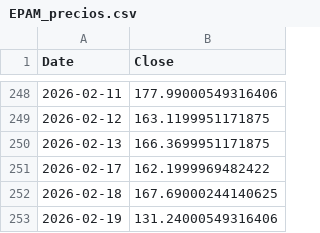
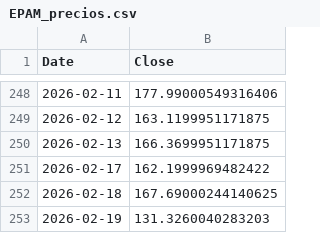
Before and after one commit to MiguelMoreton/Trader, a CSV file: src/data/EPAM/EPAM_precios.csv, drawn as a sheet; only a part is shown, gaps mark what is left out.

```diff
--- a/src/data/EPAM/EPAM_precios.csv
+++ b/src/data/EPAM/EPAM_precios.csv
@@ -252,2 +252,2 @@ Date,Close
 2026-02-18,167.69000244140625
-2026-02-19,131.24000549316406
+2026-02-19,131.3260040283203
```
Also changed, not shown: src/data/AAPL/AAPL_operaciones_contextos.csv, src/data/AAPL/AAPL_precios.csv, 6 other files.
